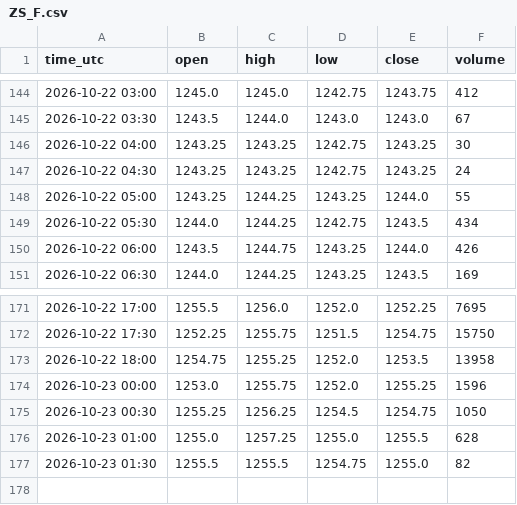
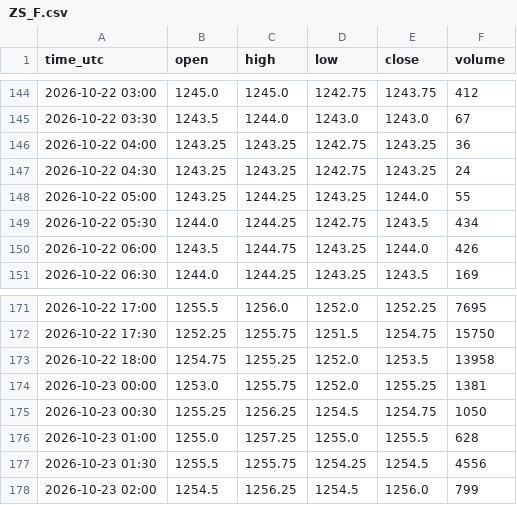
Before and after one commit to madkffs/vegoil-data, a CSV file: data/intraday/ZS_F.csv, drawn as a sheet; only a part is shown, gaps mark what is left out.

```diff
--- a/data/intraday/ZS_F.csv
+++ b/data/intraday/ZS_F.csv
@@ -145,3 +145,3 @@ time_utc,open,high,low,close,volume
 2026-10-22 03:30,1243.5,1244.0,1243.0,1243.0,67
-2026-10-22 04:00,1243.25,1243.25,1242.75,1243.25,30
+2026-10-22 04:00,1243.25,1243.25,1242.75,1243.25,36
 2026-10-22 04:30,1243.25,1243.25,1242.75,1243.25,24
@@ -173,5 +173,6 @@ time_utc,open,high,low,close,volume
 2026-10-22 18:00,1254.75,1255.25,1252.0,1253.5,13958
-2026-10-23 00:00,1253.0,1255.75,1252.0,1255.25,1596
+2026-10-23 00:00,1253.0,1255.75,1252.0,1255.25,1381
 2026-10-23 00:30,1255.25,1256.25,1254.5,1254.75,1050
 2026-10-23 01:00,1255.0,1257.25,1255.0,1255.5,628
-2026-10-23 01:30,1255.5,1255.5,1254.75,1255.0,82
+2026-10-23 01:30,1255.5,1255.75,1254.25,1254.5,4556
+2026-10-23 02:00,1254.5,1256.25,1254.5,1256.0,799
```
Also changed, not shown: data/bunkers.csv, data/dalian.csv, 55 other files.
